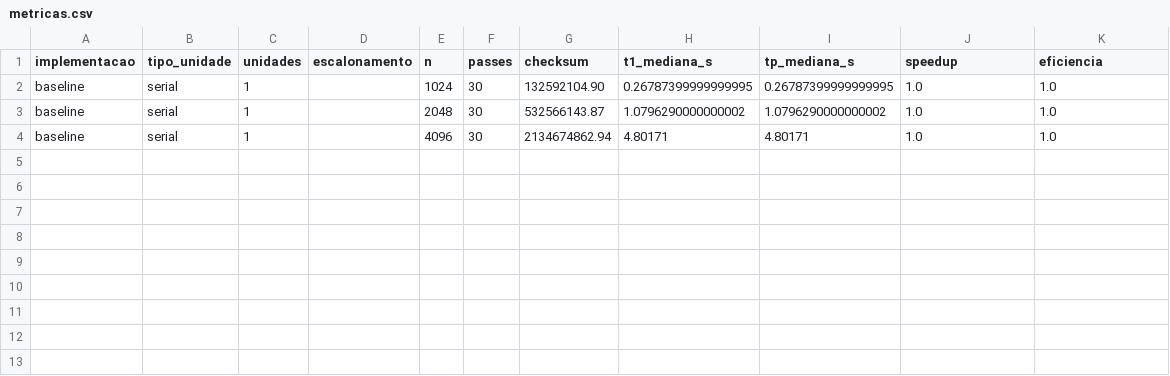
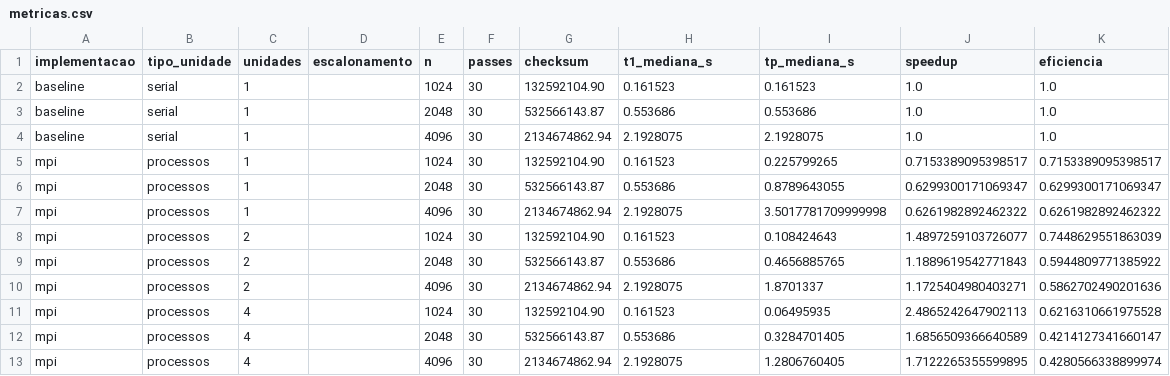
Before and after one commit to trsaints/programacao_paralela_iesb, a CSV file: seminario/dados/metricas.csv, drawn as a sheet.

Commit message:
fix(mpi): padroniza campanha e valida slots e resultados
Centraliza medicoes no script do seminario, preserva os esquemas CSV e gera graficos a partir da mesma campanha. Verifica slots MPI, bloqueia campanhas incompletas e inclui medicoes validadas com 1, 2 e 4 processos.

```diff
--- a/seminario/dados/metricas.csv
+++ b/seminario/dados/metricas.csv
@@ -1,4 +1,13 @@
 implementacao,tipo_unidade,unidades,escalonamento,n,passes,checksum,t1_mediana_s,tp_mediana_s,speedup,eficiencia
-baseline,serial,1,,1024,30,132592104.90,0.26787399999999995,0.26787399999999995,1.0,1.0
-baseline,serial,1,,2048,30,532566143.87,1.0796290000000002,1.0796290000000002,1.0,1.0
-baseline,serial,1,,4096,30,2134674862.94,4.80171,4.80171,1.0,1.0
+baseline,serial,1,,1024,30,132592104.90,0.161523,0.161523,1.0,1.0
+baseline,serial,1,,2048,30,532566143.87,0.553686,0.553686,1.0,1.0
+baseline,serial,1,,4096,30,2134674862.94,2.1928075,2.1928075,1.0,1.0
+mpi,processos,1,,1024,30,132592104.90,0.161523,0.225799265,0.7153389095398517,0.7153389095398517
+mpi,processos,1,,2048,30,532566143.87,0.553686,0.8789643055,0.6299300171069347,0.6299300171069347
+mpi,processos,1,,4096,30,2134674862.94,2.1928075,3.5017781709999998,0.6261982892462322,0.6261982892462322
+mpi,processos,2,,1024,30,132592104.90,0.161523,0.108424643,1.4897259103726077,0.7448629551863039
+mpi,processos,2,,2048,30,532566143.87,0.553686,0.4656885765,1.1889619542771843,0.5944809771385922
+mpi,processos,2,,4096,30,2134674862.94,2.1928075,1.8701337,1.1725404980403271,0.5862702490201636
+mpi,processos,4,,1024,30,132592104.90,0.161523,0.06495935,2.4865242647902113,0.6216310661975528
+mpi,processos,4,,2048,30,532566143.87,0.553686,0.3284701405,1.6856509366640589,0.4214127341660147
+mpi,processos,4,,4096,30,2134674862.94,2.1928075,1.2806760405,1.7122265355599895,0.4280566338899974
```
Also changed, not shown: 17 other files.
